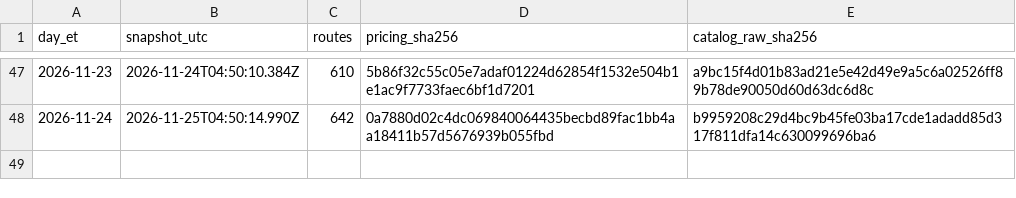
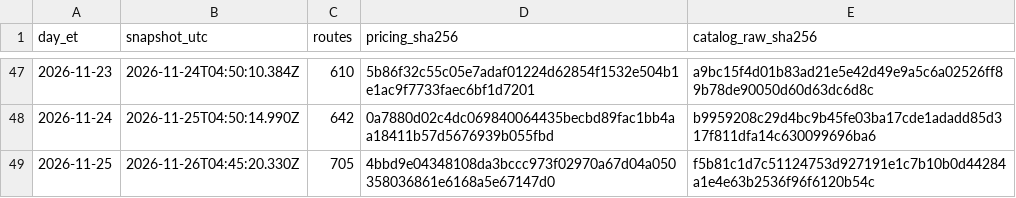
Before and after one commit to Pukujan/inference-recommendation-engine, a CSV file: inferhub/price-snapshots/index.csv, drawn as a sheet; only a part is shown, gaps mark what is left out; the diff names each change by its address in the sheet, - before the commit and + after, or states it on an @@ line.

Commit message:
data: InferHub price snapshot + route catalogue 2026-11-25 (ET)
snapshot 2026-11-26T04:45:20.330Z, pricing.csv sha256 4bbd9e04348108da3bccc973f02970a67d04a050358036861e6168a5e67147d0
Part of #46

```diff
--- a/inferhub/price-snapshots/index.csv
+++ b/inferhub/price-snapshots/index.csv
+row 49: 2026-11-25 | 2026-11-26T04:45:20.330Z | 705 | 4bbd9e04348108da3bccc973f02970a67d04a050358036861e6168a5e67147d0 | f5b81c1d7c51124753d927191e1c7b10b0d44284a1e4e63b2536f96f6120b54c
```
Also changed, not shown: inferhub/route-catalogue/latest/route-catalogue.csv, 8 other files.
